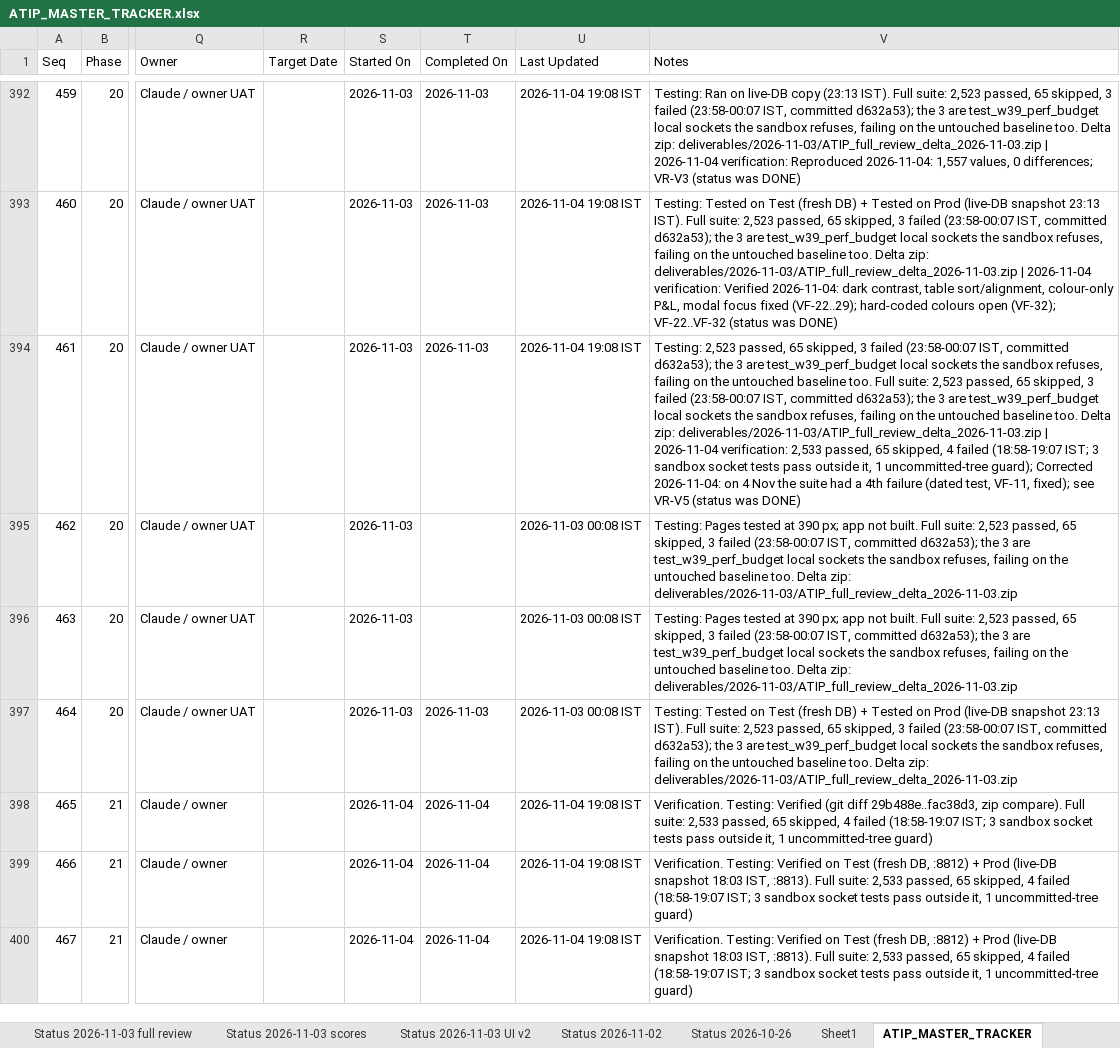
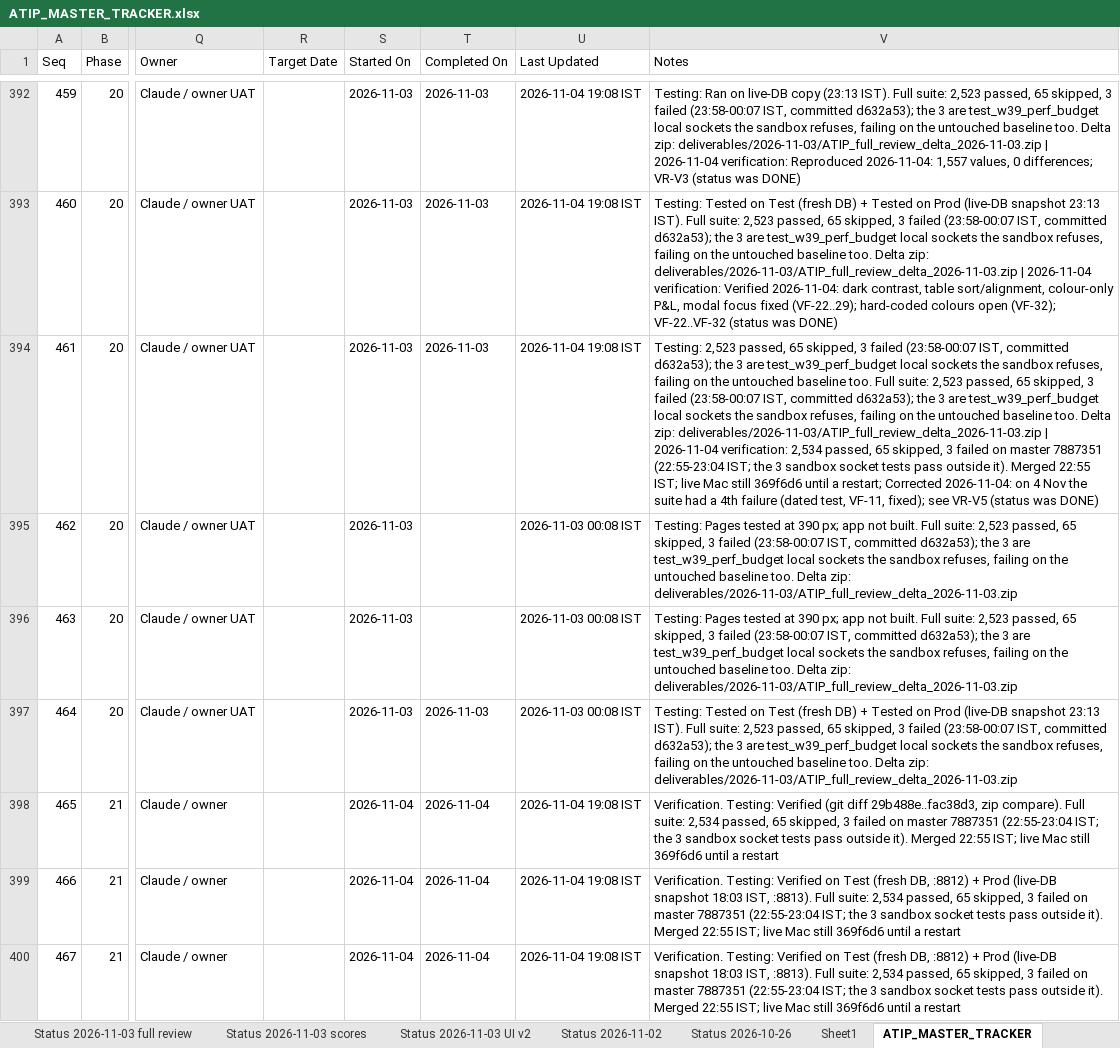
Before and after one commit to sanjaymorankar-debug/ATIP-DEV, an Excel workbook: ATIP_MASTER_TRACKER.xlsx, sheet ATIP_MASTER_TRACKER, drawn as a sheet; only a part is shown, gaps mark what is left out; values as stored, in another font and other column widths than the file's, no borders; the diff covers the shown part only; the diff names each change by its address in the sheet, - before the commit and + after, or states it on an @@ line.

```diff
--- a/ATIP_MASTER_TRACKER.xlsx (sheet ATIP_MASTER_TRACKER)
+++ b/ATIP_MASTER_TRACKER.xlsx (sheet ATIP_MASTER_TRACKER)
-V394 (Notes): …2026-11-04 verification: 2,533 passed, 65 skipped, 4 failed (18:58-19:07 IST; 3 sandbox socket tests pass outside it, 1 uncommitted-tree guard); Corrected 2026-11-04:…
+V394 (Notes): …2026-11-04 verification: 2,534 passed, 65 skipped, 3 failed on master 7887351 (22:55-23:04 IST; the 3 sandbox socket tests pass outside it). Merged 22:55 IST; live Mac still 369f6d6 until a restart; Corrected 2026-11-04:…
-V398 (Notes): …Full suite: 2,533 passed, 65 skipped, 4 failed (18:58-19:07 IST; 3 sandbox socket tests pass outside it, 1 uncommitted-tree guard)
+V398 (Notes): …Full suite: 2,534 passed, 65 skipped, 3 failed on master 7887351 (22:55-23:04 IST; the 3 sandbox socket tests pass outside it). Merged 22:55 IST; live Mac still 369f6d6 until a restart
-V399:V400 (Notes): …Full suite: 2,533 passed, 65 skipped, 4 failed (18:58-19:07 IST; 3 sandbox socket tests pass outside it, 1 uncommitted-tree guard)
+V399:V400 (Notes): …Full suite: 2,534 passed, 65 skipped, 3 failed on master 7887351 (22:55-23:04 IST; the 3 sandbox socket tests pass outside it). Merged 22:55 IST; live Mac still 369f6d6 until a restart
```
Also changed, not shown: 38 edited cells elsewhere in this sheet, sheet Verification 2026-11-04, 5 other files.
